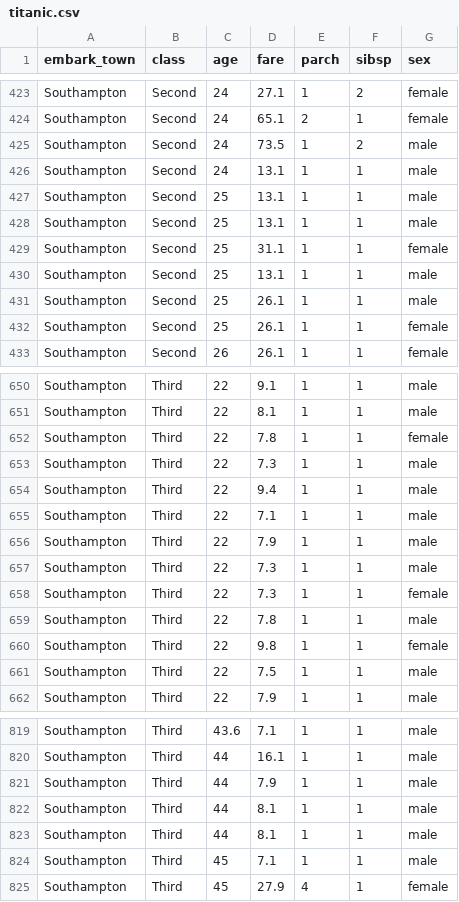
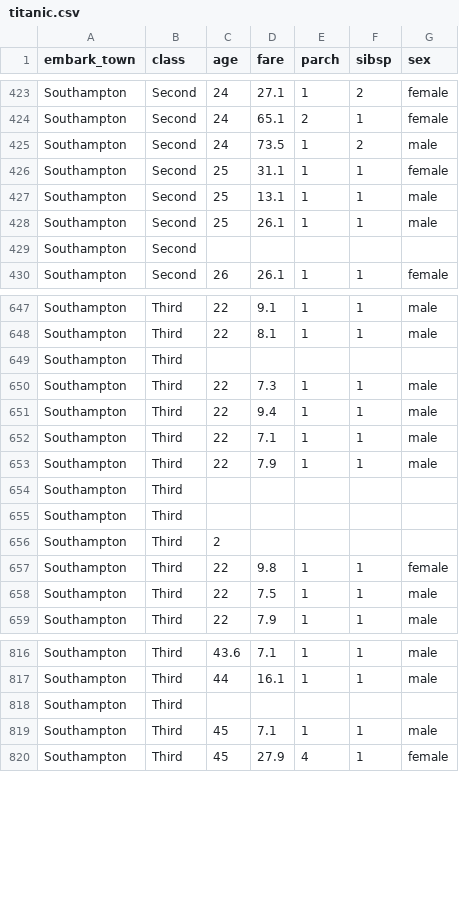
Before and after one commit to Barbequeee/ML, a CSV file: titanic.csv, drawn as a sheet; only a part is shown, gaps mark what is left out; the diff covers the shown part only.

Commit message:
Update titanic.csv

```diff
--- a/titanic.csv
+++ b/titanic.csv
@@ -425,5 +425,2 @@ Southampton,Second,24,65.1,2,1,female
 Southampton,Second,24,73.5,1,2,male
-Southampton,Second,24,13.1,1,1,male
-Southampton,Second,25,13.1,1,1,male
-Southampton,Second,25,13.1,1,1,male
 Southampton,Second,25,31.1,1,1,female
@@ -431,3 +428,3 @@ Southampton,Second,25,13.1,1,1,male
 Southampton,Second,25,26.1,1,1,male
-Southampton,Second,25,26.1,1,1,female
+Southampton,Second,,,,,
 Southampton,Second,26,26.1,1,1,female
@@ -651,3 +648,3 @@ Southampton,Third,22,9.1,1,1,male
 Southampton,Third,22,8.1,1,1,male
-Southampton,Third,22,7.8,1,1,female
+Southampton,Third,,,,,
 Southampton,Third,22,7.3,1,1,male
@@ -656,5 +653,5 @@ Southampton,Third,22,7.1,1,1,male
 Southampton,Third,22,7.9,1,1,male
-Southampton,Third,22,7.3,1,1,male
-Southampton,Third,22,7.3,1,1,female
-Southampton,Third,22,7.8,1,1,male
+Southampton,Third,,,,,
+Southampton,Third,,,,,
+Southampton,Third,2,,,,
 Southampton,Third,22,9.8,1,1,female
@@ -820,5 +817,3 @@ Southampton,Third,43.6,7.1,1,1,male
 Southampton,Third,44,16.1,1,1,male
-Southampton,Third,44,7.9,1,1,male
-Southampton,Third,44,8.1,1,1,male
-Southampton,Third,44,8.1,1,1,male
+Southampton,Third,,,,,
 Southampton,Third,45,7.1,1,1,male
```
Also changed, not shown: 7 added rows and 7 removed rows elsewhere in this file.
